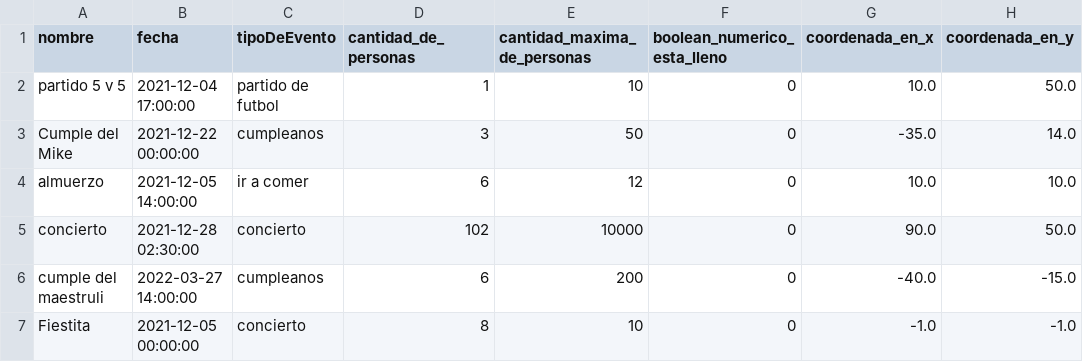
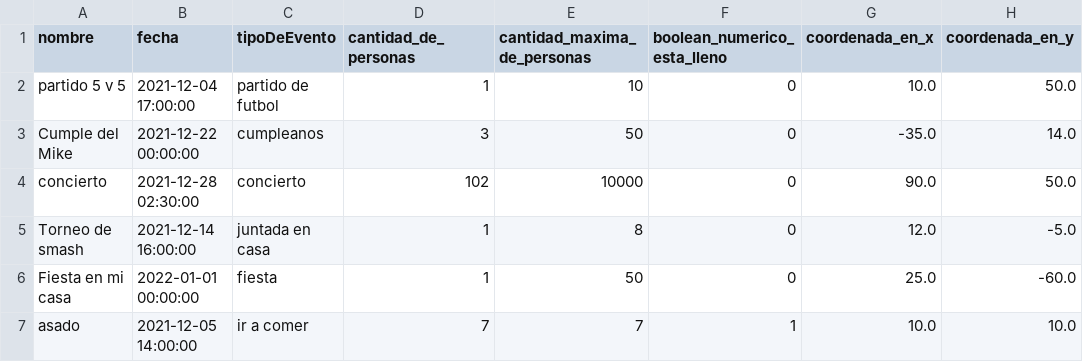
Before and after one commit to G1anu/Event-it, a CSV file: Archivos/listaEventos.csv, drawn as a sheet.

```diff
--- a/Archivos/listaEventos.csv
+++ b/Archivos/listaEventos.csv
@@ -3,5 +3,5 @@ partido 5 v 5,2021-12-04 17:00:00,partido de futbol,1,10,0,10.0,50.0
 Cumple del Mike,2021-12-22 00:00:00,cumpleanos,3,50,0,-35.0,14.0
-almuerzo,2021-12-05 14:00:00,ir a comer,6,12,0,10.0,10.0
 concierto,2021-12-28 02:30:00,concierto,102,10000,0,90.0,50.0
-cumple del maestruli,2022-03-27 14:00:00,cumpleanos,6,200,0,-40.0,-15.0
-Fiestita,2021-12-05 00:00:00,concierto,8,10,0,-1.0,-1.0
+Torneo de smash,2021-12-14 16:00:00,juntada en casa,1,8,0,12.0,-5.0
+Fiesta en mi casa,2022-01-01 00:00:00,fiesta,1,50,0,25.0,-60.0
+asado,2021-12-05 14:00:00,ir a comer,7,7,1,10.0,10.0
```
Also changed, not shown: 6 other files.
